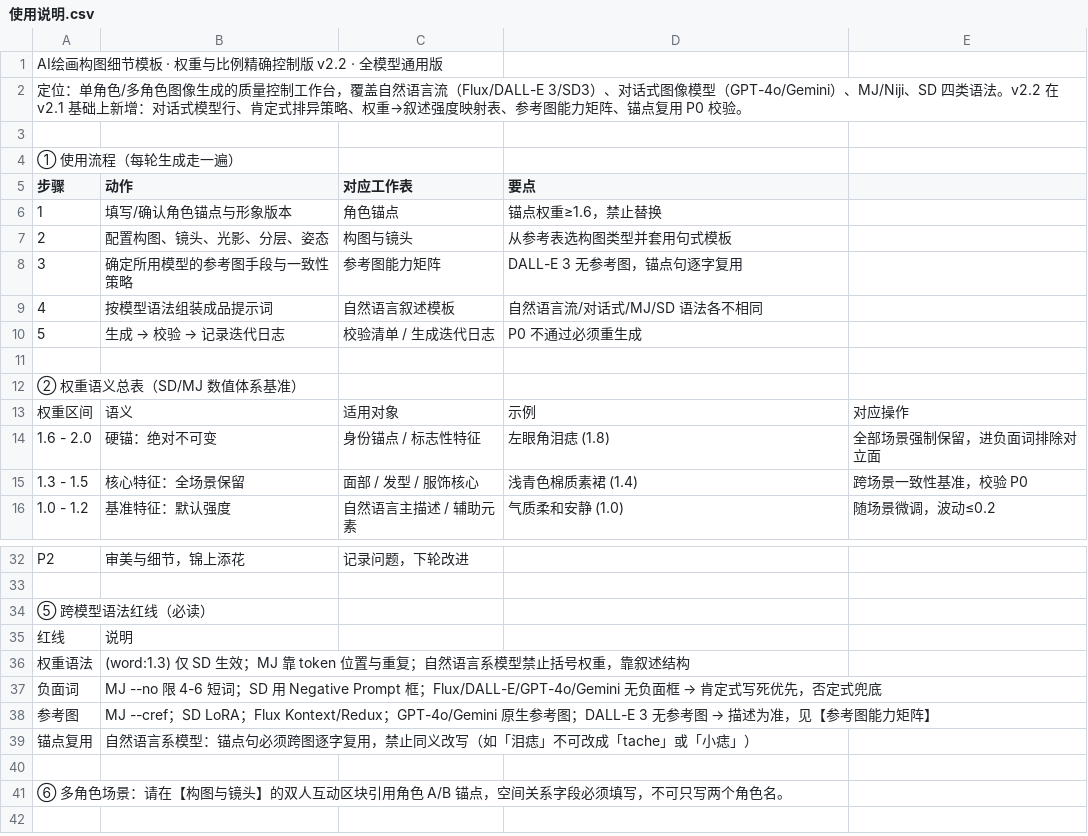
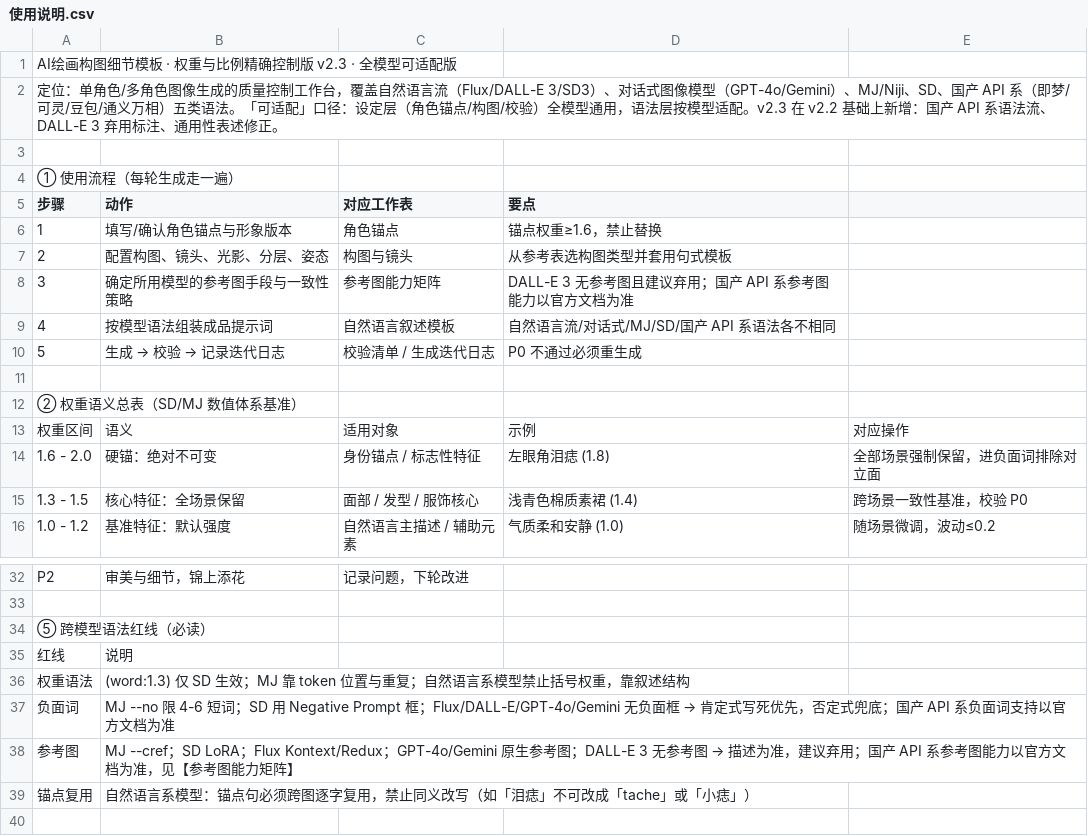
Before and after one commit to nohn3043-arch/ai-draw-cue-word-project, a CSV file: sheets/使用说明.csv, drawn as a sheet; only a part is shown, gaps mark what is left out; the shorter side is filled out with more unchanged rows.

```diff
--- a/sheets/使用说明.csv
+++ b/sheets/使用说明.csv
@@ -1,3 +1,3 @@
-AI绘画构图细节模板 · 权重与比例精确控制版 v2.2 · 全模型通用版,,,,,,,,,,,,,,,,,,,,,,,,,
-定位：单角色/多角色图像生成的质量控制工作台，覆盖自然语言流（Flux/DALL-E 3/SD3）、对话式图像模型（GPT-4o/Gemini）、MJ/Niji、SD 四类语法。v2.2 在 v2.1 基础上新增：对话式模型行、肯定式排异策略、权重→叙述强度映射表、参考图能力矩阵、锚点复用 P0 校验。,,,,,,,,,,,,,,,,,,,,,,,,,
+AI绘画构图细节模板 · 权重与比例精确控制版 v2.3 · 全模型可适配版,,,,,,,,,,,,,,,,,,,,,,,,,
+定位：单角色/多角色图像生成的质量控制工作台，覆盖自然语言流（Flux/DALL-E 3/SD3）、对话式图像模型（GPT-4o/Gemini）、MJ/Niji、SD、国产 API 系（即梦/可灵/豆包/通义万相）五类语法。「可适配」口径：设定层（角色锚点/构图/校验）全模型通用，语法层按模型适配。v2.3 在 v2.2 基础上新增：国产 API 系语法流、DALL-E 3 弃用标注、通用性表述修正。,,,,,,,,,,,,,,,,,,,,,,,,,
 ,,,,,,,,,,,,,,,,,,,,,,,,,
@@ -7,4 +7,4 @@ AI绘画构图细节模板 · 权重与比例精确控制版 v2.2 · 全模型
 2,配置构图、镜头、光影、分层、姿态,构图与镜头,从参考表选构图类型并套用句式模板,,,,,,,,,,,,,,,,,,,,,,
-3,确定所用模型的参考图手段与一致性策略,参考图能力矩阵,DALL-E 3 无参考图，锚点句逐字复用,,,,,,,,,,,,,,,,,,,,,,
-4,按模型语法组装成品提示词,自然语言叙述模板,自然语言流/对话式/MJ/SD 语法各不相同,,,,,,,,,,,,,,,,,,,,,,
+3,确定所用模型的参考图手段与一致性策略,参考图能力矩阵,DALL-E 3 无参考图且建议弃用；国产 API 系参考图能力以官方文档为准,,,,,,,,,,,,,,,,,,,,,,
+4,按模型语法组装成品提示词,自然语言叙述模板,自然语言流/对话式/MJ/SD/国产 API 系语法各不相同,,,,,,,,,,,,,,,,,,,,,,
 5,生成 → 校验 → 记录迭代日志,校验清单 / 生成迭代日志,P0 不通过必须重生成,,,,,,,,,,,,,,,,,,,,,,
@@ -36,4 +36,4 @@ P2,审美与细节，锦上添花,记录问题，下轮改进,,,,,,,,,,,,,,,,,,,
 权重语法,(word:1.3) 仅 SD 生效；MJ 靠 token 位置与重复；自然语言系模型禁止括号权重，靠叙述结构,,,,,,,,,,,,,,,,,,,,,,,,
-负面词,MJ --no 限 4-6 短词；SD 用 Negative Prompt 框；Flux/DALL-E/GPT-4o/Gemini 无负面框 → 肯定式写死优先，否定式兜底,,,,,,,,,,,,,,,,,,,,,,,,
-参考图,MJ --cref；SD LoRA；Flux Kontext/Redux；GPT-4o/Gemini 原生参考图；DALL-E 3 无参考图 → 描述为准，见【参考图能力矩阵】,,,,,,,,,,,,,,,,,,,,,,,,
+负面词,MJ --no 限 4-6 短词；SD 用 Negative Prompt 框；Flux/DALL-E/GPT-4o/Gemini 无负面框 → 肯定式写死优先，否定式兜底；国产 API 系负面词支持以官方文档为准,,,,,,,,,,,,,,,,,,,,,,,,
+参考图,MJ --cref；SD LoRA；Flux Kontext/Redux；GPT-4o/Gemini 原生参考图；DALL-E 3 无参考图 → 描述为准，建议弃用；国产 API 系参考图能力以官方文档为准，见【参考图能力矩阵】,,,,,,,,,,,,,,,,,,,,,,,,
 锚点复用,自然语言系模型：锚点句必须跨图逐字复用，禁止同义改写（如「泪痣」不可改成「tache」或「小痣」）,,,,,,,,,,,,,,,,,,,,,,,,
```
Also changed, not shown: sheets/修改日志.csv, sheets/参考图能力矩阵.csv, 3 other files.
